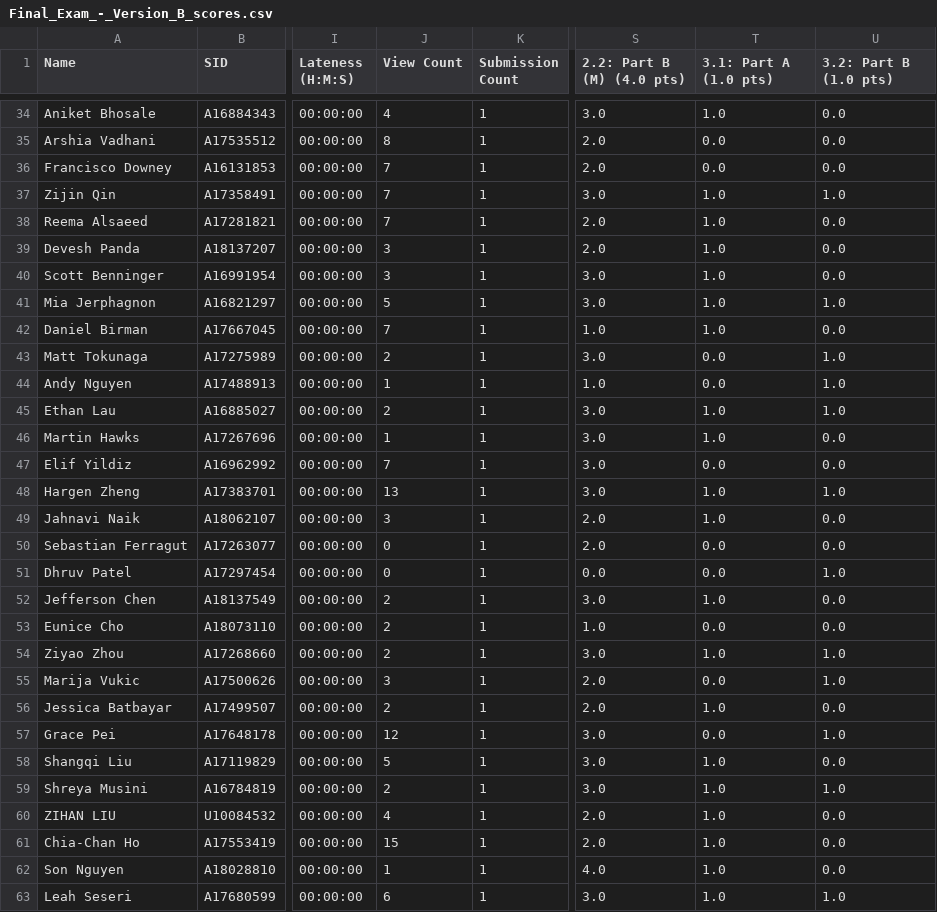
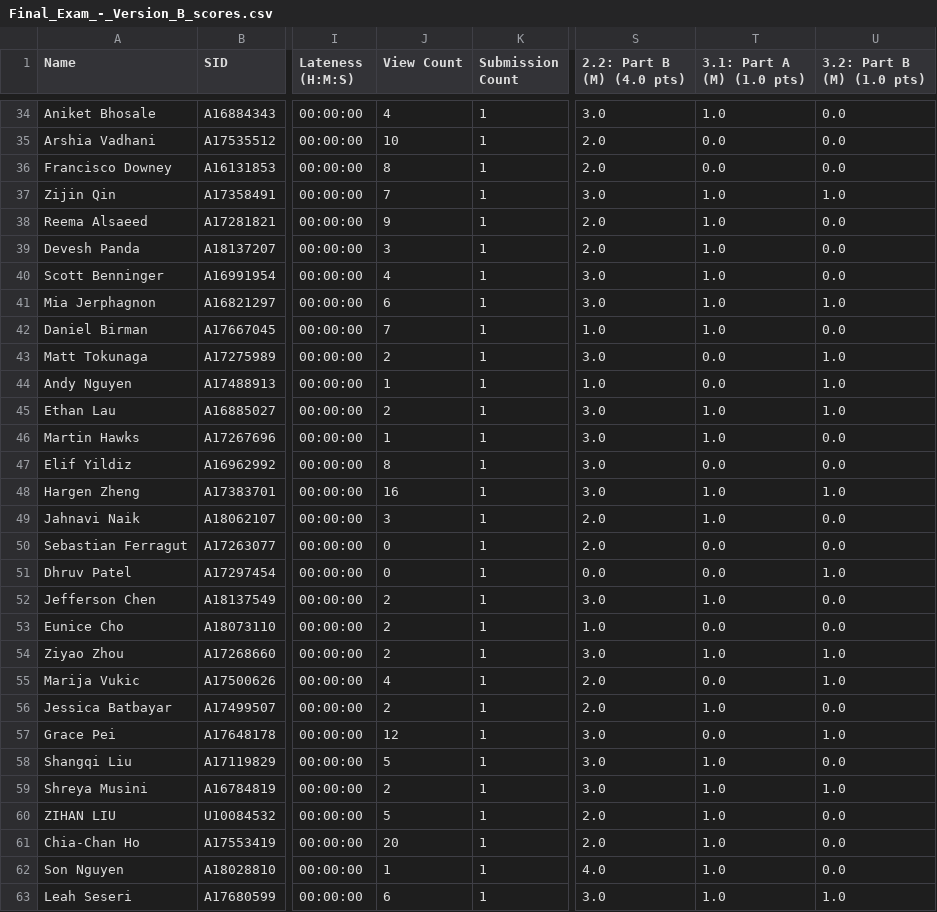
Before and after one commit to dsc-courses/dsc80-2024-sp-grades, a CSV file: data/Final_Exam_Version_Set_Scores/Final_Exam_-_Version_B_scores.csv, drawn as a sheet; only a part is shown, gaps mark what is left out; the diff covers the shown part only; the diff names each change by its address in the sheet, - before the commit and + after, or states it on an @@ line.

```diff
--- a/data/Final_Exam_Version_Set_Scores/Final_Exam_-_Version_B_scores.csv
+++ b/data/Final_Exam_Version_Set_Scores/Final_Exam_-_Version_B_scores.csv
-T1: 3.1: Part A (1.0 pts)
+T1: 3.1: Part A (M) (1.0 pts)
-U1: 3.2: Part B (1.0 pts)
+U1: 3.2: Part B (M) (1.0 pts)
-J35 (View Count): 8
+J35 (View Count): 10
-J36 (View Count): 7
+J36 (View Count): 8
-J38 (View Count): 7
+J38 (View Count): 9
-J40 (View Count): 3
+J40 (View Count): 4
-J41 (View Count): 5
+J41 (View Count): 6
-J47 (View Count): 7
+J47 (View Count): 8
-J48 (View Count): 13
+J48 (View Count): 16
-J55 (View Count): 3
+J55 (View Count): 4
-J60 (View Count): 4
+J60 (View Count): 5
-J61 (View Count): 15
+J61 (View Count): 20
```
Also changed, not shown: 17 edited cells elsewhere in this file, data/Final_Exam_Version_Set_Scores/Final_Exam_-_Version_A_scores.csv, data/Final_Exam_Version_Set_Scores/Final_Exam_Version_Set_Scores.csv, 3 other files.
